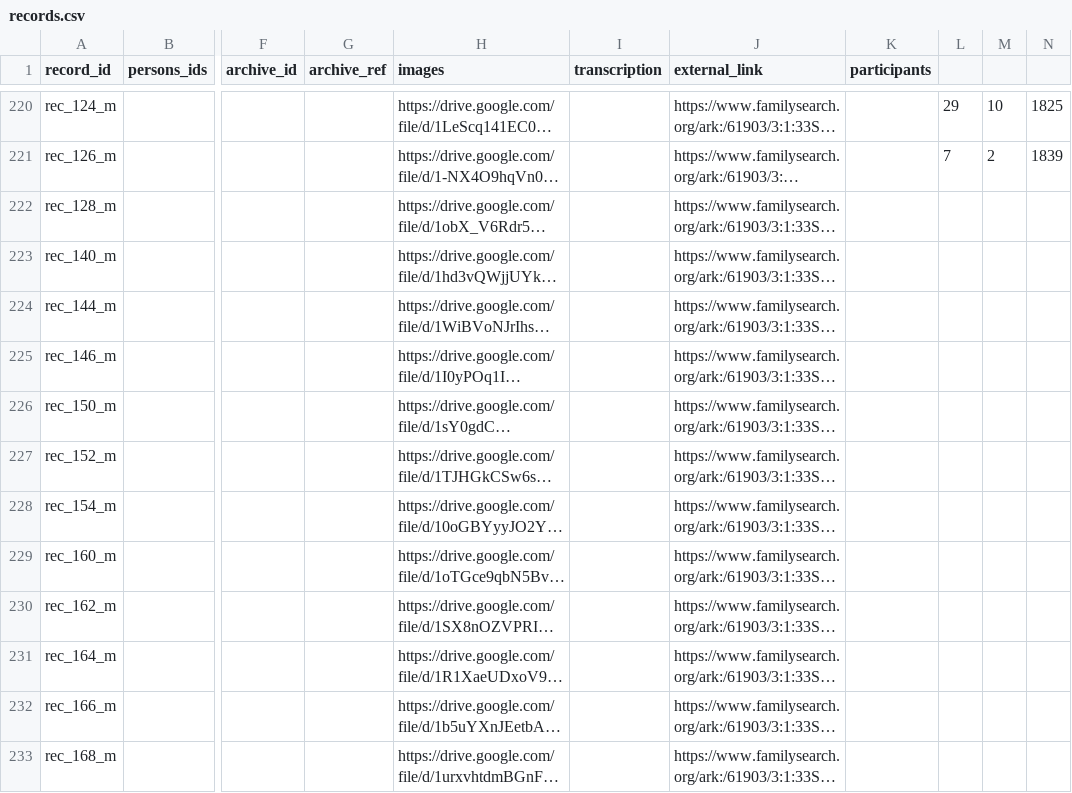
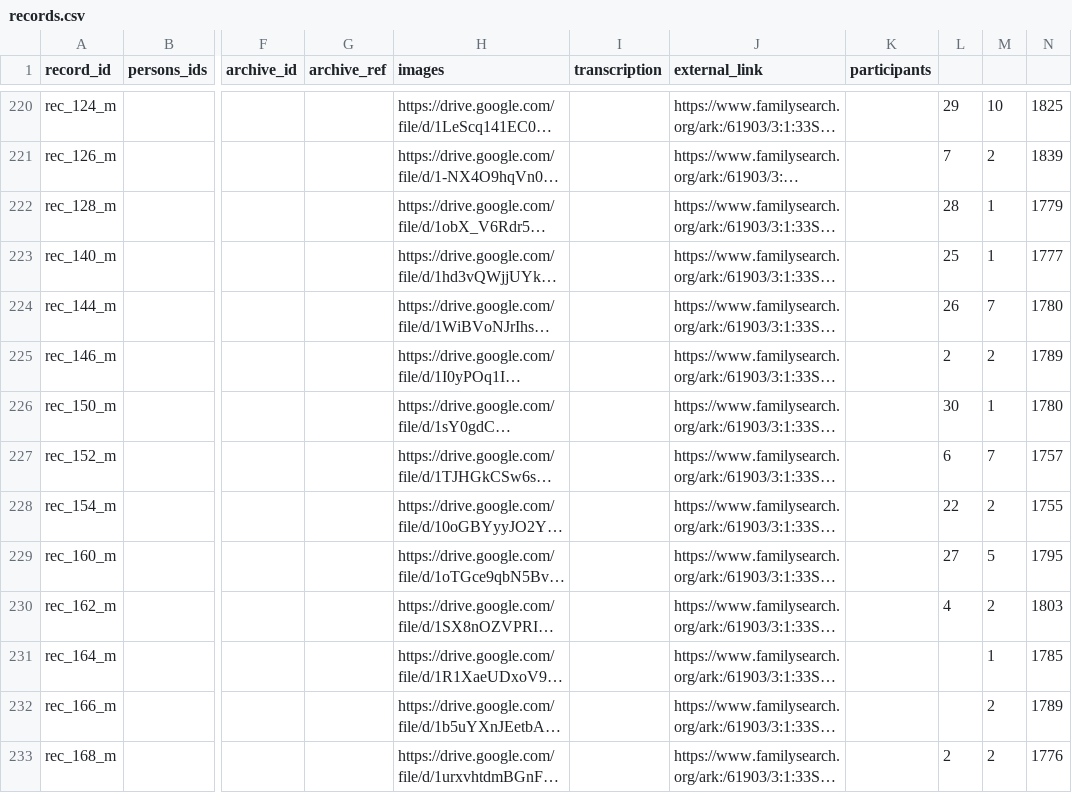
Before and after one commit to John7794/geneo, a CSV file: data/db/uk/records.csv, drawn as a sheet; only a part is shown, gaps mark what is left out; long unchanged cells end in …; the diff covers the shown part only; the diff names each change by its address in the sheet, - before the commit and + after, or states it on an @@ line.

```diff
--- a/data/db/uk/records.csv
+++ b/data/db/uk/records.csv
-L222: (empty)
+L222: 28
-M222:M223: (empty)
+M222:M223: 1
-N222: (empty)
+N222: 1779
-L223: (empty)
+L223: 25
-N223: (empty)
+N223: 1777
-L224: (empty)
+L224: 26
-M224: (empty)
+M224: 7
-N224: (empty)
+N224: 1780
-L225: (empty)
+L225: 2
-M225: (empty)
+M225: 2
-N225: (empty)
+N225: 1789
-L226: (empty)
+L226: 30
-M226: (empty)
+M226: 1
-N226: (empty)
+N226: 1780
-L227: (empty)
+L227: 6
-M227: (empty)
+M227: 7
-N227: (empty)
+N227: 1757
-L228: (empty)
+L228: 22
-M228: (empty)
+M228: 2
-N228: (empty)
+N228: 1755
-L229: (empty)
+L229: 27
-M229: (empty)
+M229: 5
-N229: (empty)
+N229: 1795
-L230: (empty)
+L230: 4
-M230: (empty)
+M230: 2
-N230: (empty)
+N230: 1803
-M231: (empty)
+M231: 1
-N231: (empty)
+N231: 1785
-M232:M233: (empty)
+M232:M233: 2
-N232: (empty)
+N232: 1789
-L233: (empty)
+L233: 2
-N233: (empty)
+N233: 1776
```
Also changed, not shown: 1 added row and 77 edited cells elsewhere in this file, data/db/uk/death.csv, data/db/uk/marriage.csv, 2 other files.
